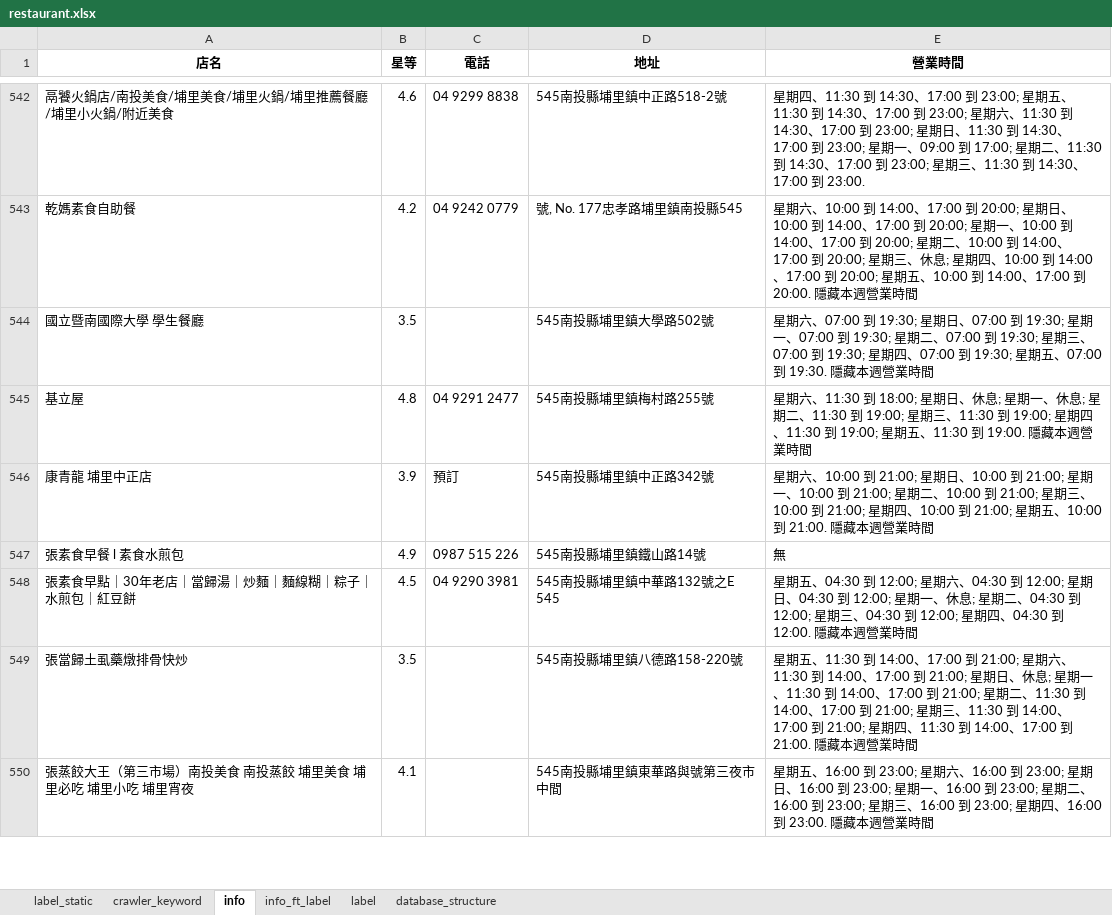
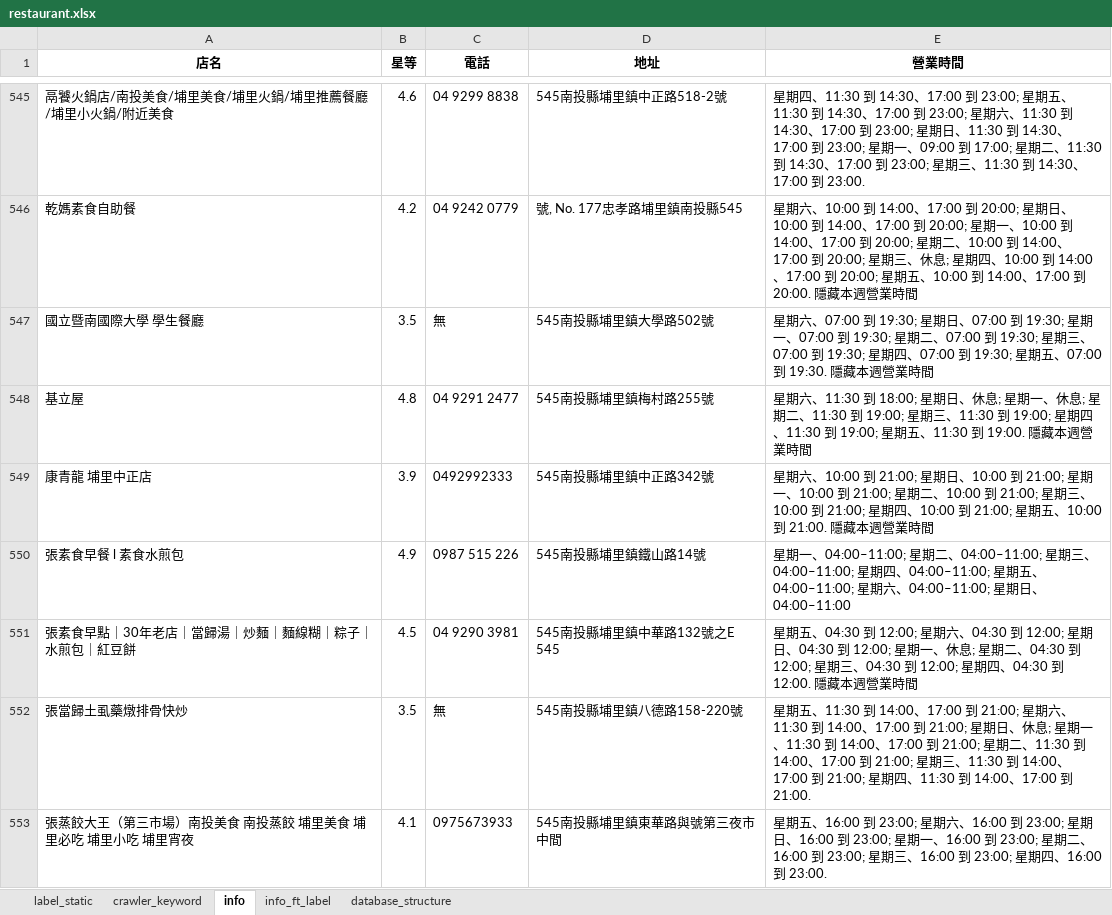
Before and after one commit to thisISyaxuan/what_should_i_eat, an Excel workbook: mySQL/restaurant.xlsx, sheet info, drawn as a sheet; only a part is shown, gaps mark what is left out; values as stored, in another font and other column widths than the file's, no borders; addresses are those after the commit; the diff covers the shown part only; the diff names each change by its address in the sheet, - before the commit and + after, or states it on an @@ line.

```diff
--- a/mySQL/restaurant.xlsx (sheet info)
+++ b/mySQL/restaurant.xlsx (sheet info)
-sheet tab: label
-C547 (電話): (empty)
+C547 (電話): 無
-C549 (電話): 預訂
+C549 (電話): 0492992333
-E550 (營業時間): 無
+E550 (營業時間): 星期一、04:00–11:00; 星期二、04:00–11:00; 星期三、04:00–11:00; 星期四、04:00–11:00; 星期五、04:00–11:00; 星期六、04:00–11:00; 星期日、04:00–11:00
-C552 (電話): (empty)
+C552 (電話): 無
-E552 (營業時間): …17:00 到 21:00. 隱藏本週營業時間
+E552 (營業時間): …17:00 到 21:00.
-C553 (電話): (empty)
+C553 (電話): 0975673933
-E553 (營業時間): …16:00 到 23:00. 隱藏本週營業時間
+E553 (營業時間): …16:00 到 23:00.
```
Also changed, not shown: 5 added rows, 10 removed rows, 5 moved rows and 221 edited cells elsewhere in this sheet, sheet label_static, sheet info_ft_label, 2 other files.
